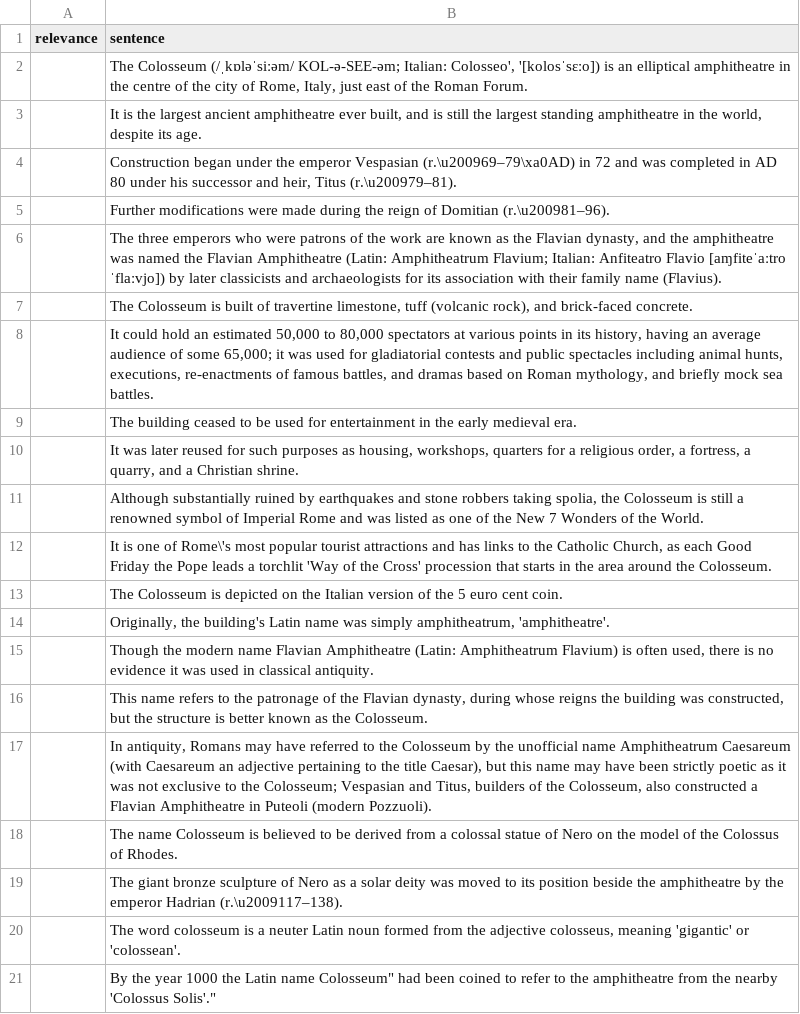
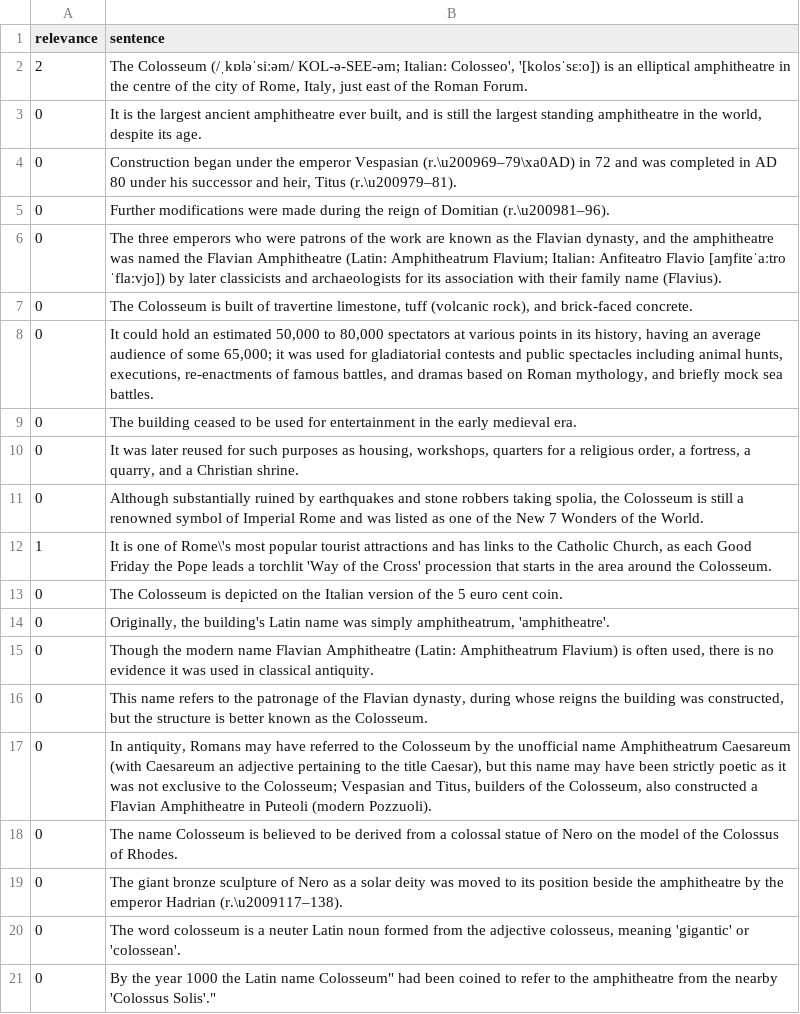
Before and after one commit to Giulio-Giulio/MeaningRepresentations, a CSV file: code/evaluation/whereisthecolosseum.csv, drawn as a sheet; the diff names each change by its address in the sheet, - before the commit and + after, or states it on an @@ line.

```diff
--- a/code/evaluation/whereisthecolosseum.csv
+++ b/code/evaluation/whereisthecolosseum.csv
-A2 (relevance): (empty)
+A2 (relevance): 2
-A3:A11 (relevance): (empty)
+A3:A11 (relevance): 0
-A12 (relevance): (empty)
+A12 (relevance): 1
-A13:A21 (relevance): (empty)
+A13:A21 (relevance): 0
```
Also changed, not shown: code/evaluation/whatareingredientsforPizza.csv, code/evaluation/whatisasoftware.csv, 5 other files.
